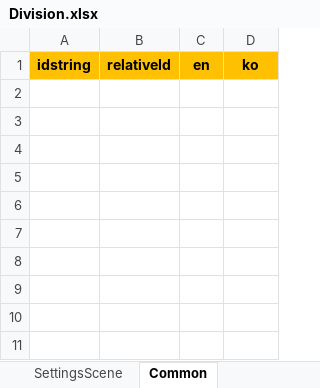
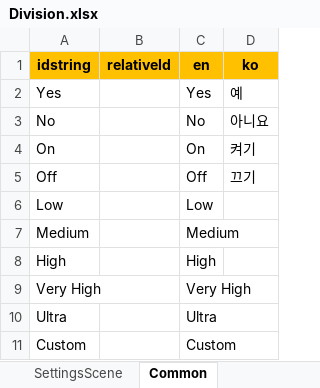
Before and after one commit to chocowriter/unity6-division-like-multiplay, an Excel workbook: Assets/Common/Excels/Division.xlsx, sheet Common, drawn as a sheet; values as stored, in another font and other column widths than the file's, no borders; the diff names each change by its address in the sheet, - before the commit and + after, or states it on an @@ line.

```diff
--- a/Assets/Common/Excels/Division.xlsx (sheet Common)
+++ b/Assets/Common/Excels/Division.xlsx (sheet Common)
+row 2: Yes |  | Yes | 예
+row 3: No |  | No | 아니요
+row 4: On |  | On | 켜기
+row 5: Off |  | Off | 끄기
+row 6: Low |  | Low
+row 7: Medium |  | Medium
+row 8: High |  | High
+row 9: Very High |  | Very High
+row 10: Ultra |  | Ultra
+row 11: Custom |  | Custom
```
Also changed, not shown: sheet SettingsScene, 2 other files.
